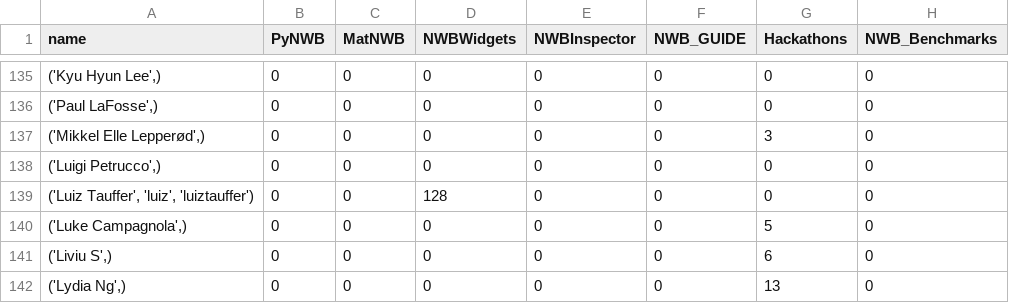
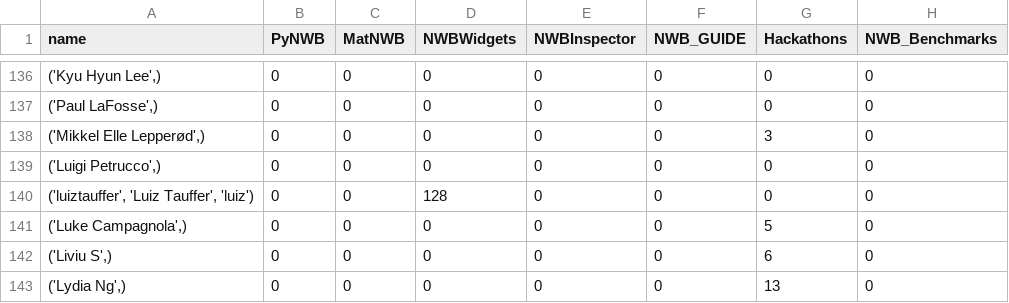
Before and after one commit to NeurodataWithoutBorders/nwb-project-analytics, a TSV file: data/contributors.tsv, drawn as a sheet; only a part is shown, gaps mark what is left out; addresses are those after the commit; the diff covers the shown part only; the diff names each change by its address in the sheet, - before the commit and + after, or states it on an @@ line.

```diff
--- a/data/contributors.tsv
+++ b/data/contributors.tsv
-A140 (name): ('Luiz Tauffer', 'luiz', 'luiztauffer')
+A140 (name): ('luiztauffer', 'Luiz Tauffer', 'luiz')
```
Also changed, not shown: 1 added row and 17 edited cells elsewhere in this file, data/dandi_nwb_stats.tsv, 2 other files.
